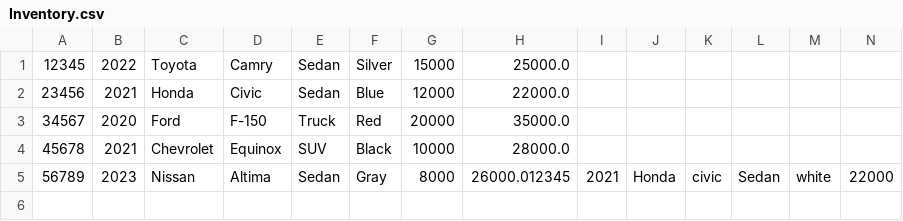
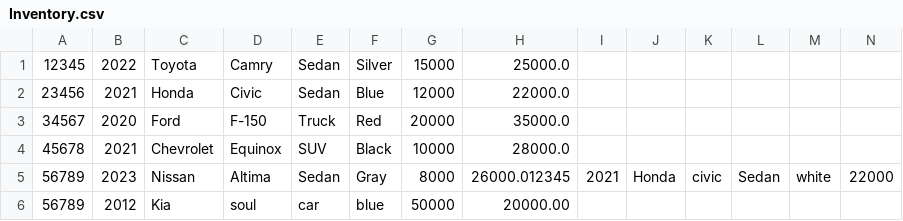
Before and after one commit to Irobbins2/JAVA_Repo, a CSV file: CarDealership/src/main/resources/Inventory.csv, drawn as a sheet; only a part is shown; rows hold the shown columns only; the diff names each change by its address in the sheet, - before the commit and + after, or states it on an @@ line.

```diff
--- a/CarDealership/src/main/resources/Inventory.csv
+++ b/CarDealership/src/main/resources/Inventory.csv
+row 6: 56789 | 2012 | Kia | soul | car | blue | 50000 | 20000.00
```
Also changed, not shown: 14 other files.
